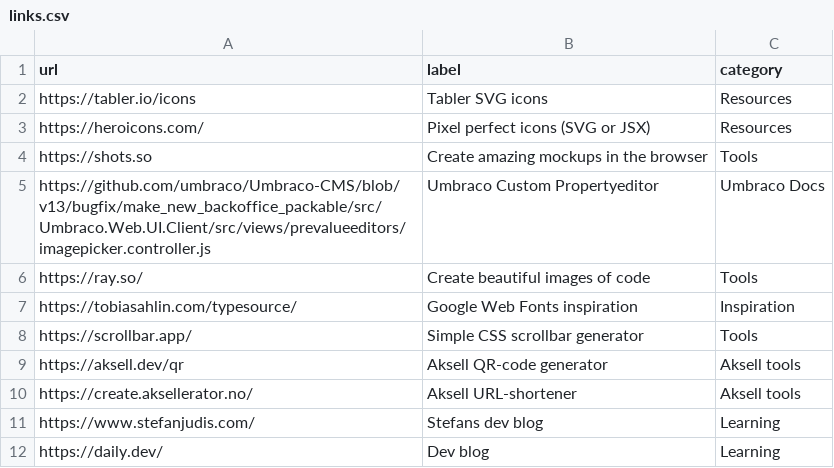
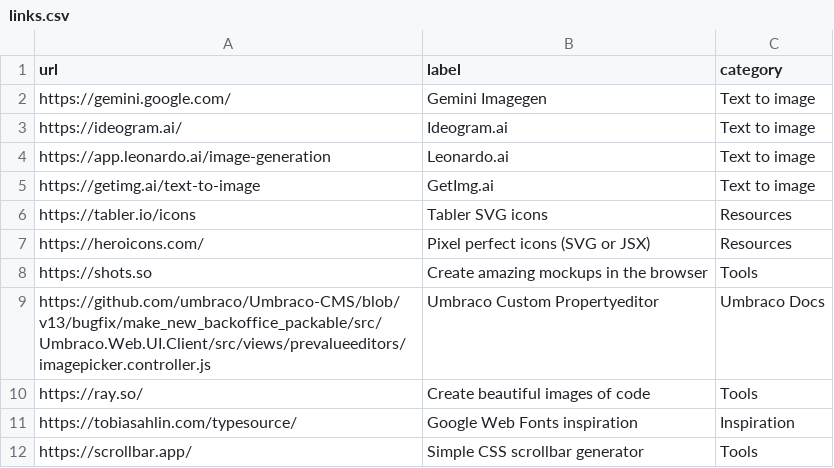
Before and after one commit to aksellsor/tools, a CSV file: public/links.csv, drawn as a sheet; only a part is shown; the shorter side is filled out with more unchanged rows; the diff names each change by its address in the sheet, - before the commit and + after, or states it on an @@ line.

Commit message:
Update links.csv

```diff
--- a/public/links.csv
+++ b/public/links.csv
+row 2: https://gemini.google.com/ | Gemini Imagegen | Text to image
+row 3: https://ideogram.ai/ | Ideogram.ai | Text to image
+row 4: https://app.leonardo.ai/image-generation | Leonardo.ai | Text to image
+row 5: https://getimg.ai/text-to-image | GetImg.ai | Text to image
```
